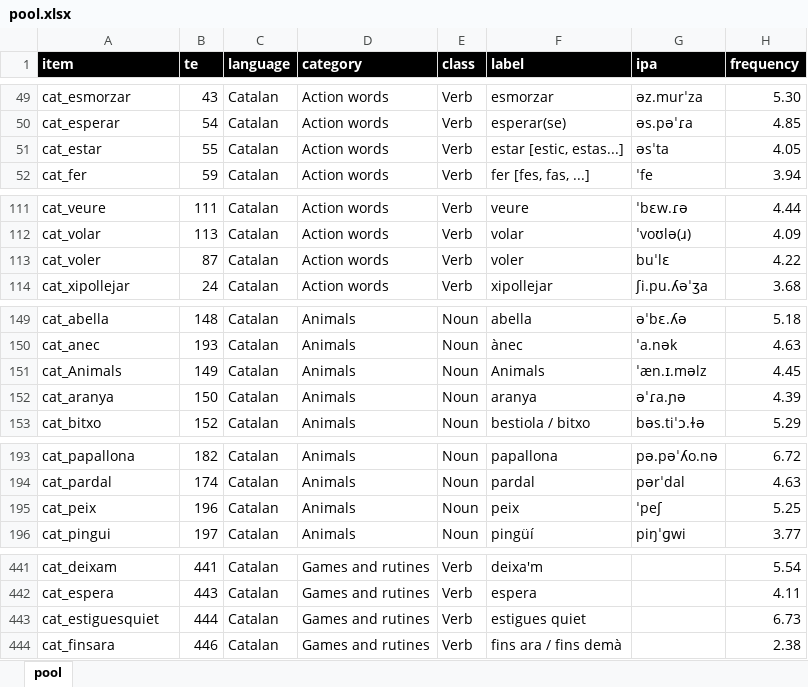
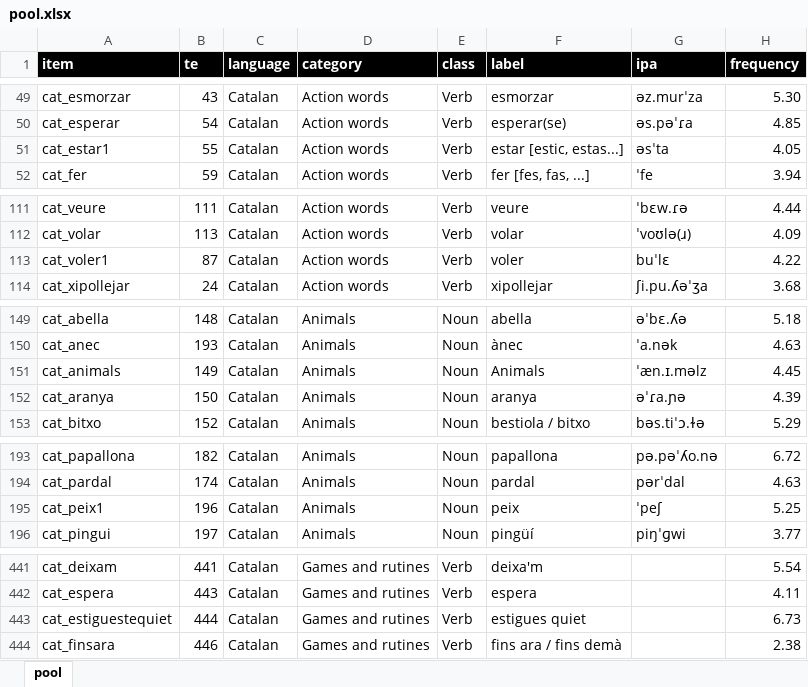
Before and after one commit to gongcastro/multilex, an Excel workbook: pool.xlsx, sheet pool, drawn as a sheet; only a part is shown, gaps mark what is left out; values as stored, in another font and other column widths than the file's, no borders; conditional formats and table styles not drawn; the diff covers the shown part only; the diff names each change by its address in the sheet, - before the commit and + after, or states it on an @@ line.

Commit message:
Fix mismatching item names in pool

```diff
--- a/pool.xlsx (sheet pool)
+++ b/pool.xlsx (sheet pool)
-A51 (item): cat_estar
+A51 (item): cat_estar1
-A113 (item): cat_voler
+A113 (item): cat_voler1
-A151 (item): cat_Animals
+A151 (item): cat_animals
-A195 (item): cat_peix
+A195 (item): cat_peix1
-A443 (item): cat_estiguesquiet
+A443 (item): cat_estiguestequiet
```
Also changed, not shown: 19 edited cells elsewhere in this sheet, 1 other file.
